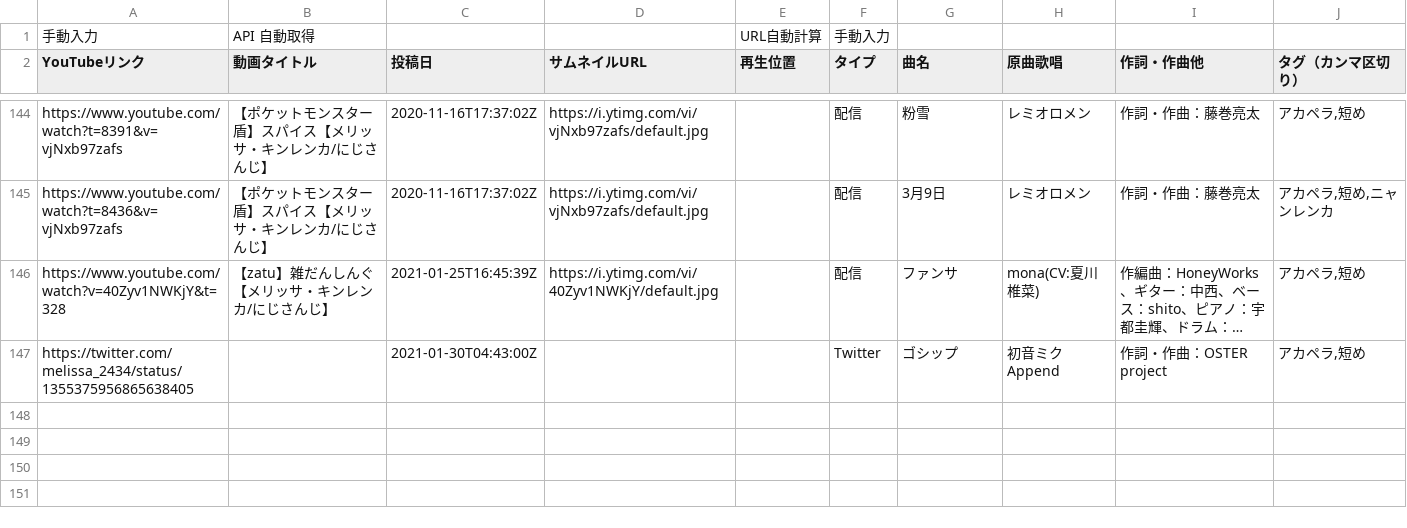
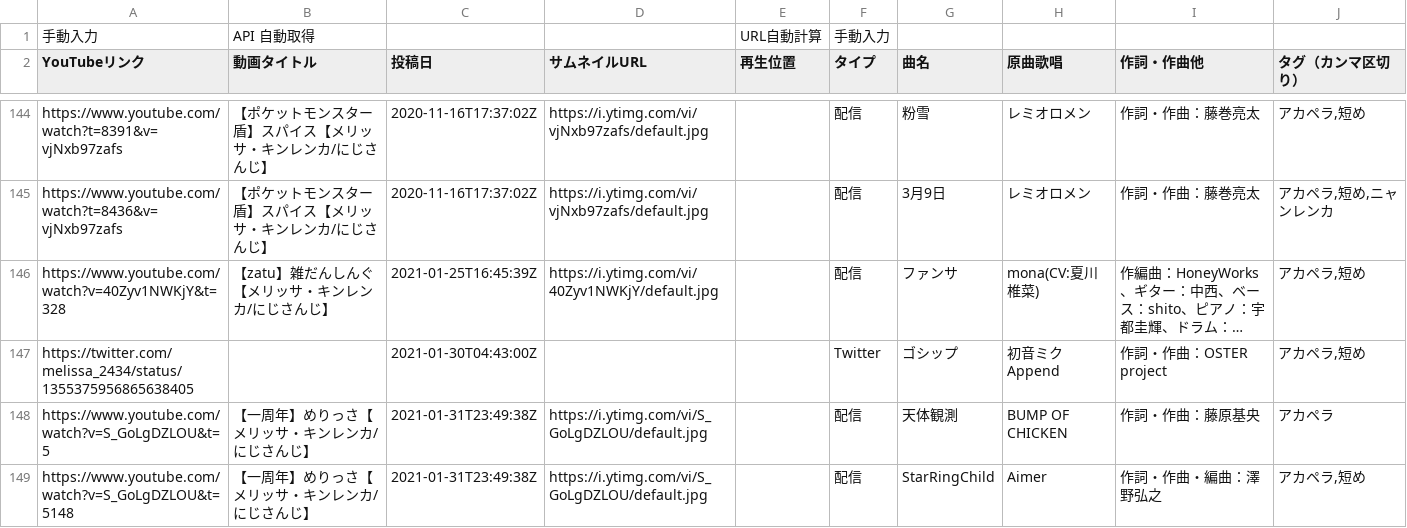
Before and after one commit to typewriter/meliuta, a TSV file: web/public/songs.tsv, drawn as a sheet; only a part is shown, gaps mark what is left out; long unchanged cells end in …; the diff names each change by its address in the sheet, - before the commit and + after, or states it on an @@ line.

Commit message:
Add songs (videoId: S_GoLgDZLOU)

```diff
--- a/web/public/songs.tsv
+++ b/web/public/songs.tsv
+row 148: https://www.youtube.com/watch?v=S_GoLgDZLOU&t=5 | 【一周年】めりっさ【メリッサ・キンレンカ/にじさんじ】 | 2021-01-31T23:49:38Z | https://i.ytimg.com/vi/S_GoLgDZLOU/default.jpg |  | 配信 | 天体観測 | BUMP OF CHICKEN | 作詞・作曲：藤原基央 | アカペラ
+row 149: https://www.youtube.com/watch?v=S_GoLgDZLOU&t=5148 | 【一周年】めりっさ【メリッサ・キンレンカ/にじさんじ】 | 2021-01-31T23:49:38Z | https://i.ytimg.com/vi/S_GoLgDZLOU/default.jpg |  | 配信 | StarRingChild | Aimer | 作詞・作曲・編曲：澤野弘之 | アカペラ,短め
```
